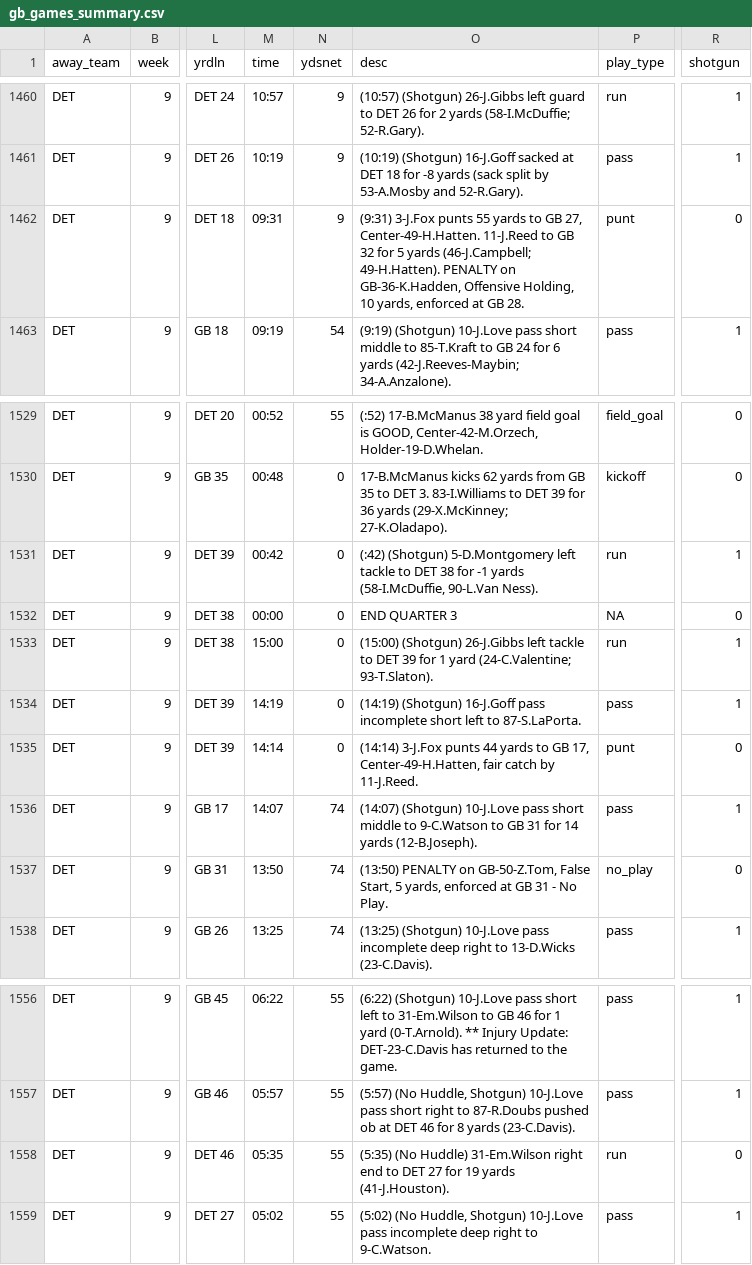
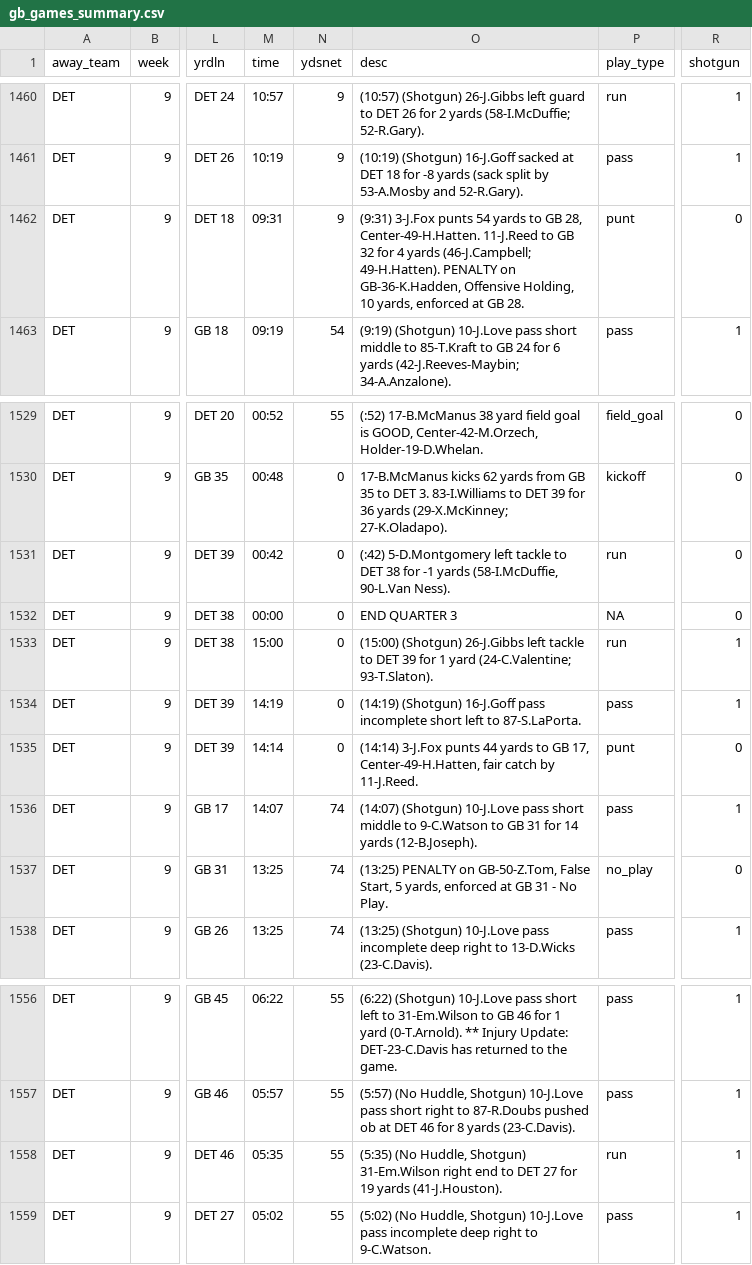
Before and after one commit to datahub/packers-auto-scraper, a CSV file: gb_games_summary.csv, drawn as a sheet; only a part is shown, gaps mark what is left out; the diff names each change by its address in the sheet, - before the commit and + after, or states it on an @@ line.

```diff
--- a/gb_games_summary.csv
+++ b/gb_games_summary.csv
-O1462 (desc): …3-J.Fox punts 55 yards to GB 27, Center-49-H.Hatten. 11-J.Reed to GB 32 for 5 yards (46-J.Campbell;…
+O1462 (desc): …3-J.Fox punts 54 yards to GB 28, Center-49-H.Hatten. 11-J.Reed to GB 32 for 4 yards (46-J.Campbell;…
-O1531 (desc): (:42) (Shotgun) 5-D.Montgomery left…
+O1531 (desc): (:42) 5-D.Montgomery left…
-R1531 (shotgun): 1
+R1531 (shotgun): 0
-M1537 (time): 13:50
+M1537 (time): 13:25
-O1537 (desc): (13:50) PENALTY on…
+O1537 (desc): (13:25) PENALTY on…
-O1558 (desc): (5:35) (No Huddle) 31-Em.Wilson right…
+O1558 (desc): (5:35) (No Huddle, Shotgun) 31-Em.Wilson right…
-R1558 (shotgun): 0
+R1558 (shotgun): 1
```
